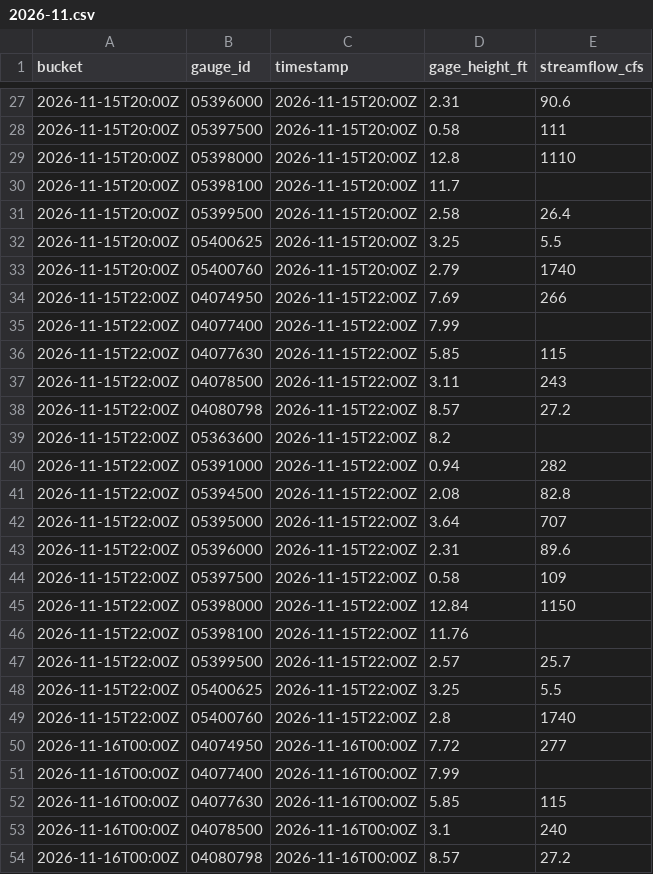
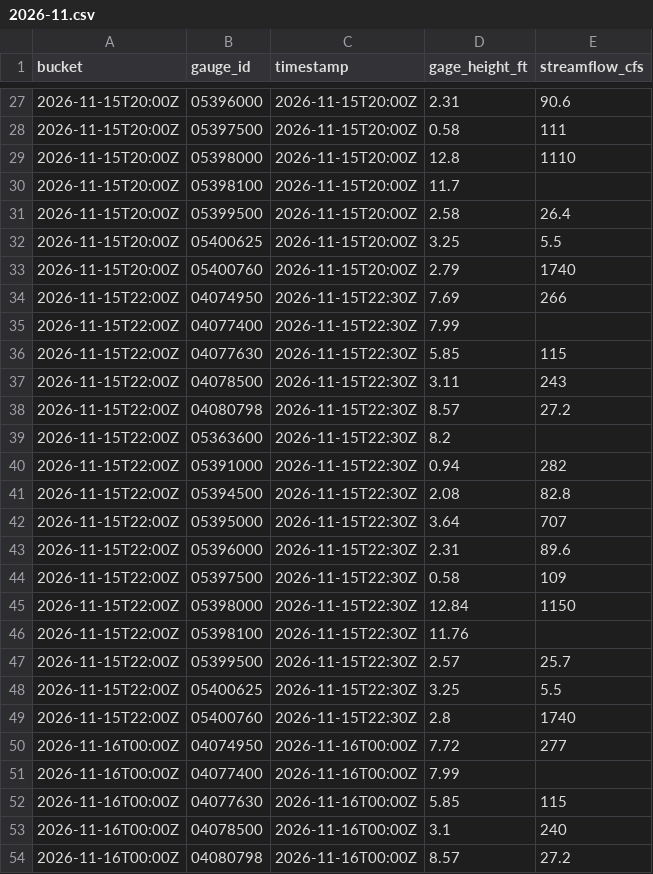
Before and after one commit to RowanFlynnPilot/wpr-river-conditions, a CSV file: readings/2026-11.csv, drawn as a sheet; only a part is shown, gaps mark what is left out; the diff covers the shown part only.

```diff
--- a/readings/2026-11.csv
+++ b/readings/2026-11.csv
@@ -33,18 +33,18 @@ bucket,gauge_id,timestamp,gage_height_ft,streamflow_cfs
 2026-11-15T20:00Z,05400760,2026-11-15T20:00Z,2.79,1740
-2026-11-15T22:00Z,04074950,2026-11-15T22:00Z,7.69,266
-2026-11-15T22:00Z,04077400,2026-11-15T22:00Z,7.99,
-2026-11-15T22:00Z,04077630,2026-11-15T22:00Z,5.85,115
-2026-11-15T22:00Z,04078500,2026-11-15T22:00Z,3.11,243
-2026-11-15T22:00Z,04080798,2026-11-15T22:00Z,8.57,27.2
-2026-11-15T22:00Z,05363600,2026-11-15T22:00Z,8.2,
-2026-11-15T22:00Z,05391000,2026-11-15T22:00Z,0.94,282
-2026-11-15T22:00Z,05394500,2026-11-15T22:00Z,2.08,82.8
-2026-11-15T22:00Z,05395000,2026-11-15T22:00Z,3.64,707
-2026-11-15T22:00Z,05396000,2026-11-15T22:00Z,2.31,89.6
-2026-11-15T22:00Z,05397500,2026-11-15T22:00Z,0.58,109
-2026-11-15T22:00Z,05398000,2026-11-15T22:00Z,12.84,1150
-2026-11-15T22:00Z,05398100,2026-11-15T22:00Z,11.76,
-2026-11-15T22:00Z,05399500,2026-11-15T22:00Z,2.57,25.7
-2026-11-15T22:00Z,05400625,2026-11-15T22:00Z,3.25,5.5
-2026-11-15T22:00Z,05400760,2026-11-15T22:00Z,2.8,1740
+2026-11-15T22:00Z,04074950,2026-11-15T22:30Z,7.69,266
+2026-11-15T22:00Z,04077400,2026-11-15T22:30Z,7.99,
+2026-11-15T22:00Z,04077630,2026-11-15T22:30Z,5.85,115
+2026-11-15T22:00Z,04078500,2026-11-15T22:30Z,3.11,243
+2026-11-15T22:00Z,04080798,2026-11-15T22:30Z,8.57,27.2
+2026-11-15T22:00Z,05363600,2026-11-15T22:30Z,8.2,
+2026-11-15T22:00Z,05391000,2026-11-15T22:30Z,0.94,282
+2026-11-15T22:00Z,05394500,2026-11-15T22:30Z,2.08,82.8
+2026-11-15T22:00Z,05395000,2026-11-15T22:30Z,3.64,707
+2026-11-15T22:00Z,05396000,2026-11-15T22:30Z,2.31,89.6
+2026-11-15T22:00Z,05397500,2026-11-15T22:30Z,0.58,109
+2026-11-15T22:00Z,05398000,2026-11-15T22:30Z,12.84,1150
+2026-11-15T22:00Z,05398100,2026-11-15T22:30Z,11.76,
+2026-11-15T22:00Z,05399500,2026-11-15T22:30Z,2.57,25.7
+2026-11-15T22:00Z,05400625,2026-11-15T22:30Z,3.25,5.5
+2026-11-15T22:00Z,05400760,2026-11-15T22:30Z,2.8,1740
 2026-11-16T00:00Z,04074950,2026-11-16T00:00Z,7.72,277
```
Also changed, not shown: 14 added rows and 18 edited cells elsewhere in this file, forecasts/2026-11.csv, 1 other file.
